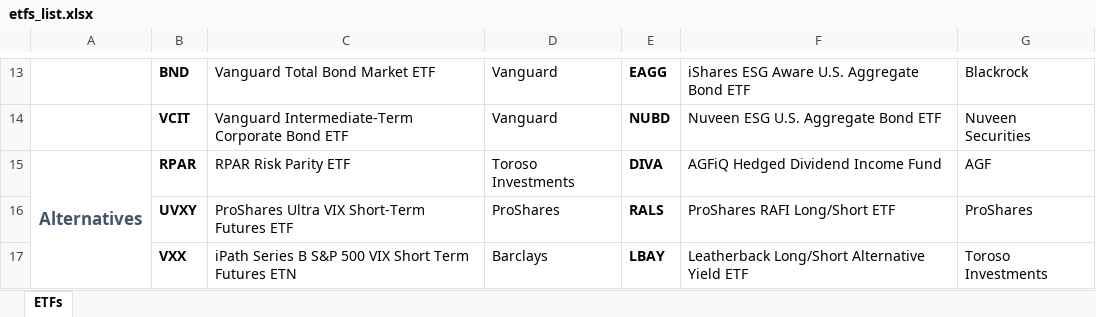
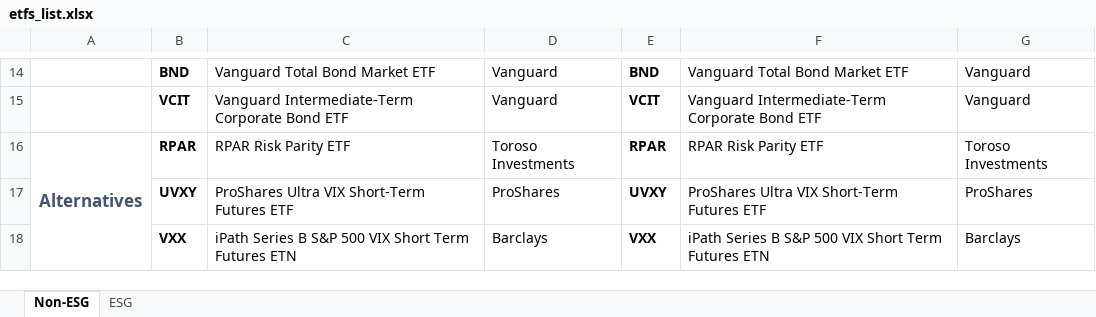
Before and after one commit to spinnraker/icbm-solo, an Excel workbook: extras/etfs_list.xlsx, sheet Non-ESG, drawn as a sheet; only a part is shown, gaps mark what is left out; values as stored, in another font and other column widths than the file's, no borders; addresses are those after the commit; the diff covers the shown part only; the diff names each change by its address in the sheet, - before the commit and + after, or states it on an @@ line.

```diff
--- a/extras/etfs_list.xlsx (sheet Non-ESG)
+++ b/extras/etfs_list.xlsx (sheet Non-ESG)
-sheet tab: ETFs
+sheet tab: Non-ESG
+sheet tab: ESG
-E14: EAGG
+E14: BND
-F14: iShares ESG Aware U.S. Aggregate Bond ETF
+F14: Vanguard Total Bond Market ETF
-G14: Blackrock
+G14: Vanguard
-E15: NUBD
+E15: VCIT
-F15: Nuveen ESG U.S. Aggregate Bond ETF
+F15: Vanguard Intermediate-Term Corporate Bond ETF
-G15: Nuveen Securities
+G15: Vanguard
-E16: DIVA
+E16: RPAR
-F16: AGFiQ Hedged Dividend Income Fund
+F16: RPAR Risk Parity ETF
-G16: AGF
+G16: Toroso Investments
-E17: RALS
+E17: UVXY
-F17: ProShares RAFI Long/Short ETF
+F17: ProShares Ultra VIX Short-Term Futures ETF
-E18: LBAY
+E18: VXX
-F18: Leatherback Long/Short Alternative Yield ETF
+F18: iPath Series B S&P 500 VIX Short Term Futures ETN
-G18: Toroso Investments
+G18: Barclays
```
Also changed, not shown: 2 added rows, 1 removed row and 28 edited cells elsewhere in this sheet.
